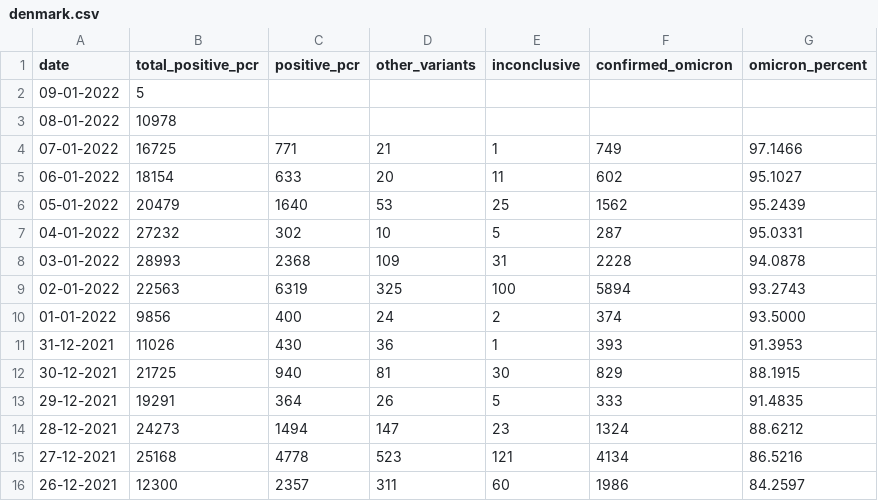
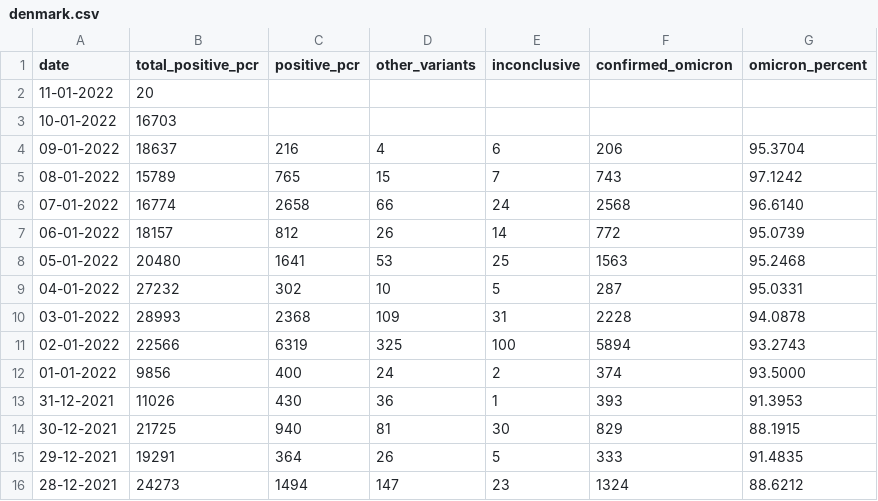
Before and after one commit to globaldothealth/covid19-omicron, a CSV file: denmark/denmark.csv, drawn as a sheet; only a part is shown; the shorter side is filled out with more unchanged rows; the diff covers the shown part only.

Commit message:
denmark: update data

```diff
--- a/denmark/denmark.csv
+++ b/denmark/denmark.csv
@@ -1,10 +1,12 @@
 date,total_positive_pcr,positive_pcr,other_variants,inconclusive,confirmed_omicron,omicron_percent
-09-01-2022,5,,,,,
-08-01-2022,10978,,,,,
-07-01-2022,16725,771,21,1,749,97.1466
-06-01-2022,18154,633,20,11,602,95.1027
-05-01-2022,20479,1640,53,25,1562,95.2439
+11-01-2022,20,,,,,
+10-01-2022,16703,,,,,
+09-01-2022,18637,216,4,6,206,95.3704
+08-01-2022,15789,765,15,7,743,97.1242
+07-01-2022,16774,2658,66,24,2568,96.6140
+06-01-2022,18157,812,26,14,772,95.0739
+05-01-2022,20480,1641,53,25,1563,95.2468
 04-01-2022,27232,302,10,5,287,95.0331
 03-01-2022,28993,2368,109,31,2228,94.0878
-02-01-2022,22563,6319,325,100,5894,93.2743
+02-01-2022,22566,6319,325,100,5894,93.2743
 01-01-2022,9856,400,24,2,374,93.5000
```
Also changed, not shown: 3 edited cells elsewhere in this file, 4 other files.
